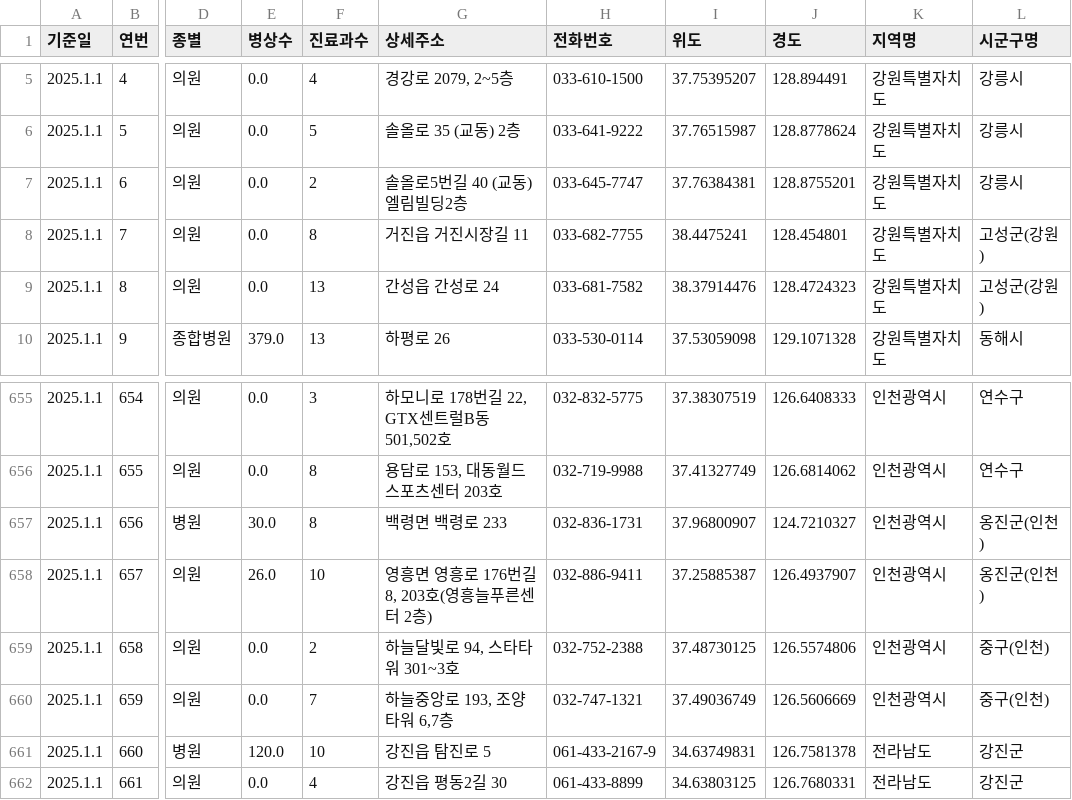
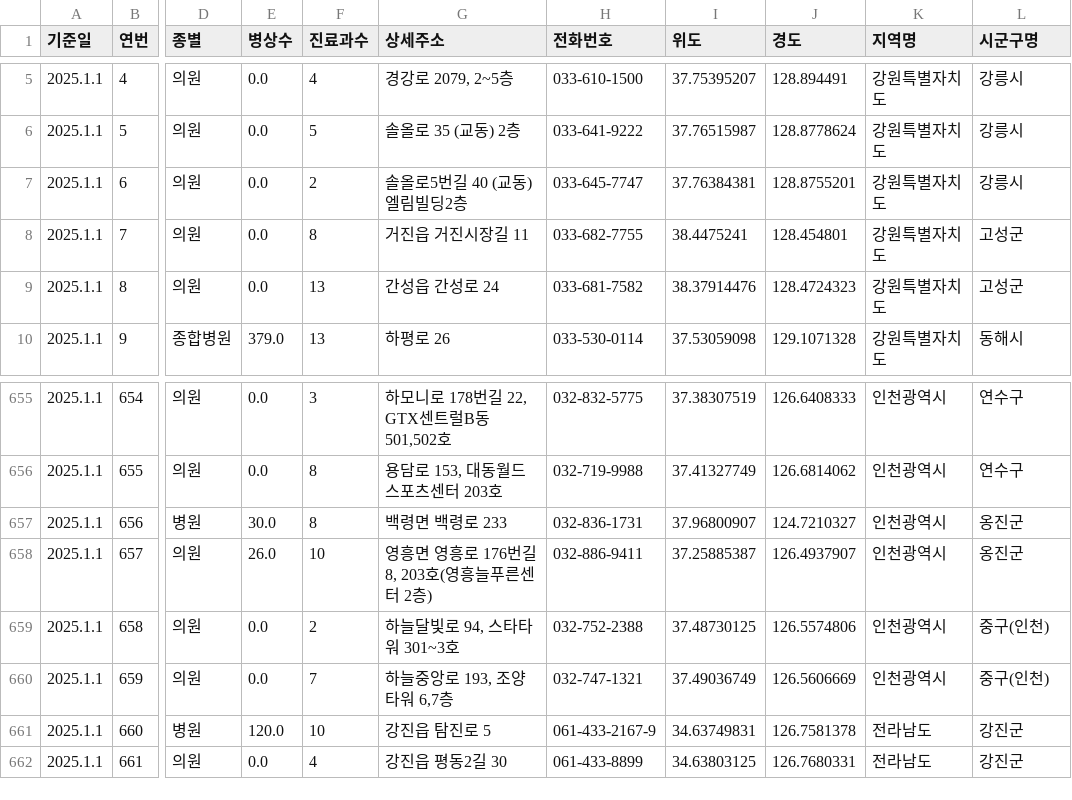
Before and after one commit to jinnypstar/bohun-welfare-accessibility, a CSV file: data/processed/bohun_hospital_final.csv, drawn as a sheet; only a part is shown, gaps mark what is left out; the diff covers the shown part only; the diff names each change by its address in the sheet, - before the commit and + after, or states it on an @@ line.

```diff
--- a/data/processed/bohun_hospital_final.csv
+++ b/data/processed/bohun_hospital_final.csv
-L8:L9 (시군구명): 고성군(강원)
+L8:L9 (시군구명): 고성군
-L657:L658 (시군구명): 옹진군(인천)
+L657:L658 (시군구명): 옹진군
```
Also changed, not shown: 33 edited cells elsewhere in this file.
